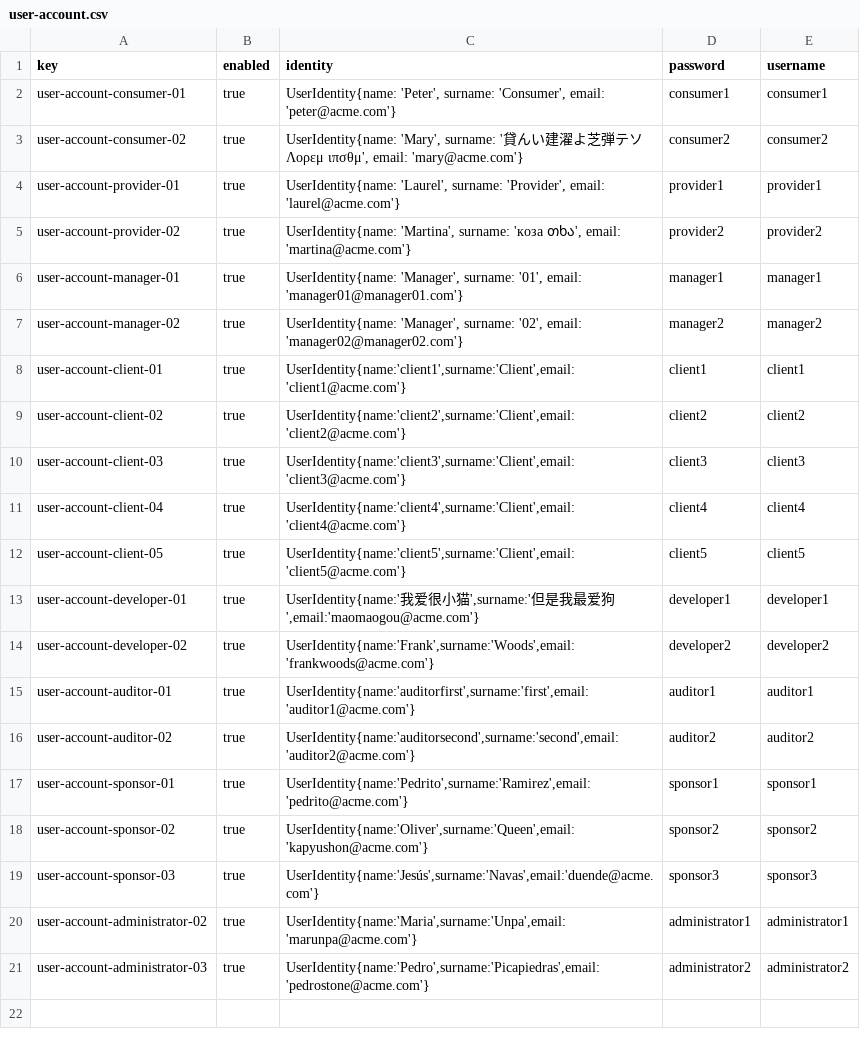
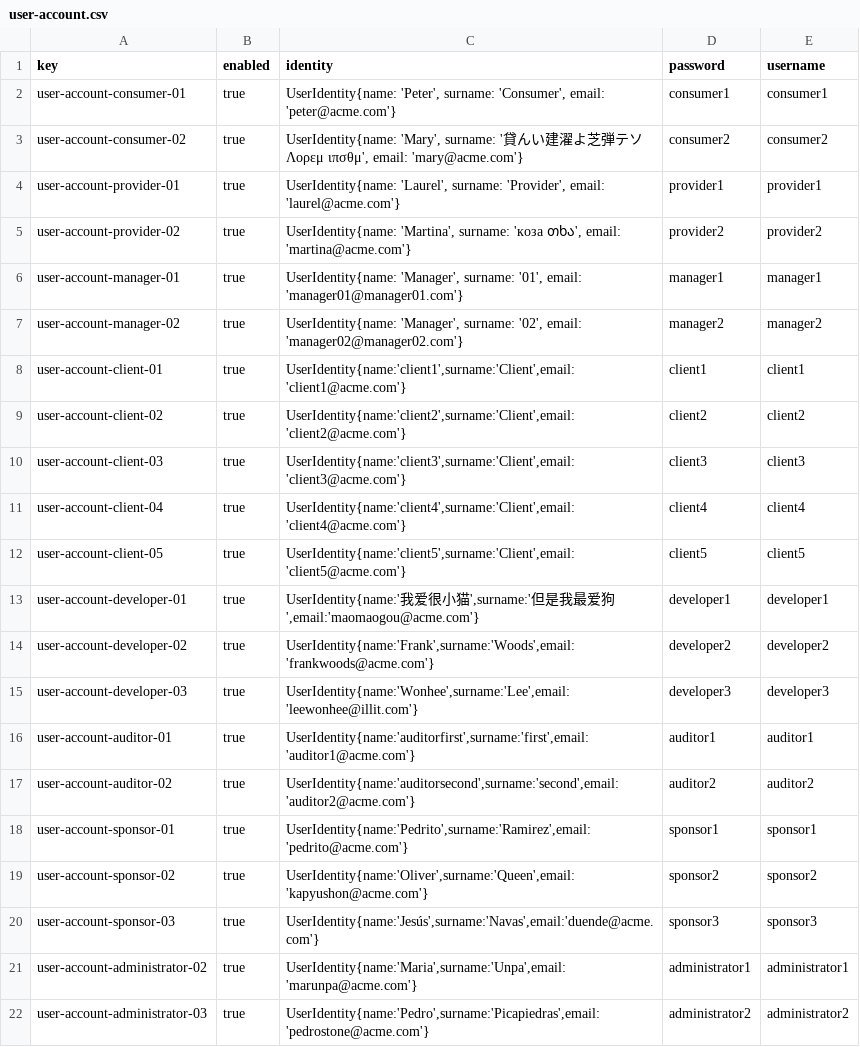
Before and after one commit to DP2-c1-028/Acme-SF-D01, a CSV file: src/main/webapp/WEB-INF/resources/sample-data/user-account.csv, drawn as a sheet.

```diff
--- a/src/main/webapp/WEB-INF/resources/sample-data/user-account.csv
+++ b/src/main/webapp/WEB-INF/resources/sample-data/user-account.csv
@@ -14,2 +14,3 @@ user-account-developer-01,true,"UserIdentity{name:'我爱很小猫',surname:'但
 user-account-developer-02,true,"UserIdentity{name:'Frank',surname:'Woods',email:'frankwoods@acme.com'}",developer2,developer2
+user-account-developer-03,true,"UserIdentity{name:'Wonhee',surname:'Lee',email:'leewonhee@illit.com'}",developer3,developer3
 user-account-auditor-01,true,"UserIdentity{name:'auditorfirst',surname:'first',email:'auditor1@acme.com'}",auditor1,auditor1
```
Also changed, not shown: src/main/webapp/WEB-INF/resources/sample-data/developer.csv, src/main/webapp/WEB-INF/resources/sample-data/training-module.csv, 14 other files.
